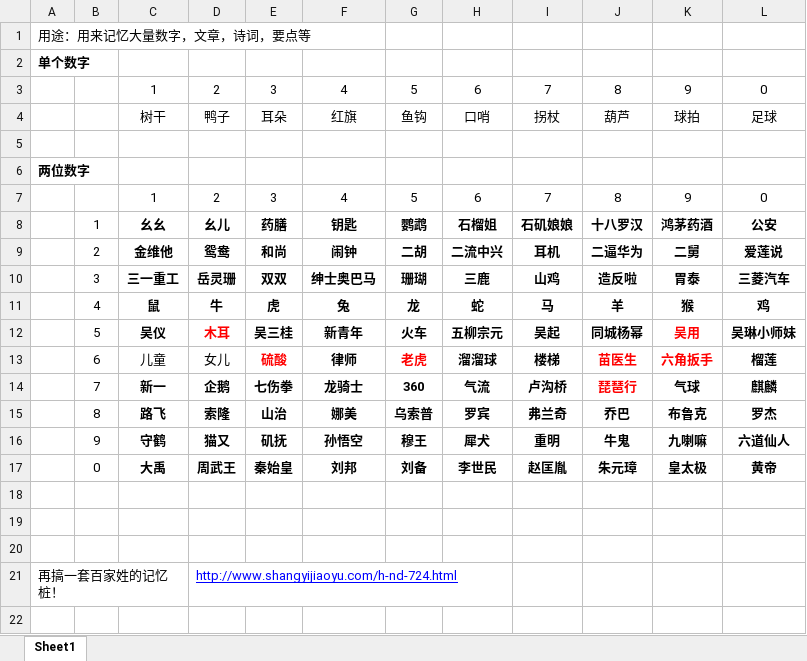
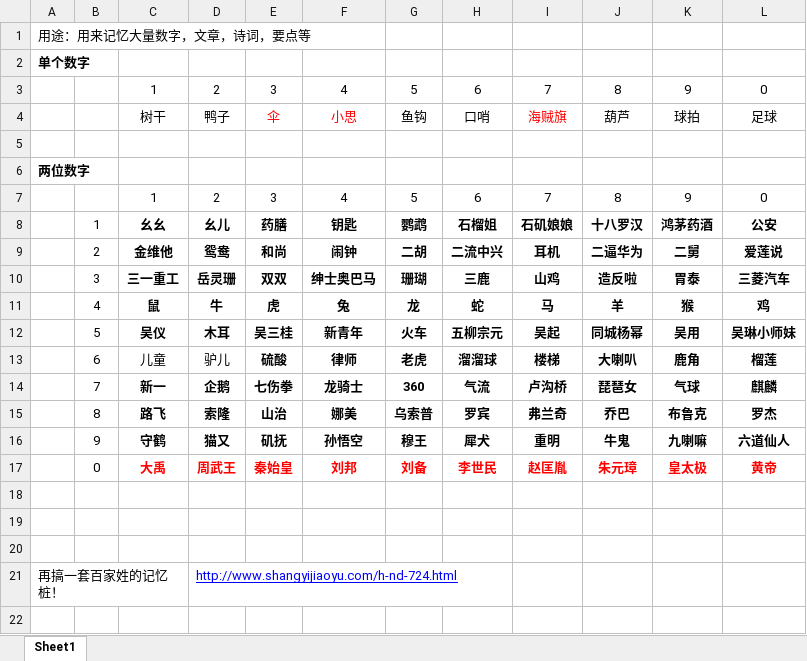
Before and after one commit to YinChao126/MagicMemory, an Excel workbook: 编码/数字矩阵映射.xlsx, sheet Sheet1, drawn as a sheet; only a part is shown; values as stored, in another font and other column widths than the file's, no borders; the diff names each change by its address in the sheet, - before the commit and + after, or states it on an @@ line.

```diff
--- a/编码/数字矩阵映射.xlsx (sheet Sheet1)
+++ b/编码/数字矩阵映射.xlsx (sheet Sheet1)
-E4: 耳朵
+E4: 伞
-E4:F4 text colour: black
+E4:F4 text colour: #FF0000
-F4: 红旗
+F4: 小思
-I4: 拐杖
+I4: 海贼旗
-I4 text colour: black
+I4 text colour: #FF0000
-D12 text colour: #FF0000
+D12 text colour: black
-K12 text colour: #FF0000
+K12 text colour: black
-D13: 女儿
+D13: 驴儿
-E13 text colour: #FF0000
+E13 text colour: black
-G13 text colour: #FF0000
+G13 text colour: black
-J13: 苗医生
+J13: 大喇叭
-J13:K13 text colour: #FF0000
+J13:K13 text colour: black
-K13: 六角扳手
+K13: 鹿角
-J14: 琵琶行
+J14: 琵琶女
-J14 text colour: #FF0000
+J14 text colour: black
-C17:L17 text colour: black
+C17:L17 text colour: #FF0000
```
Also changed, not shown: 29 other files.
